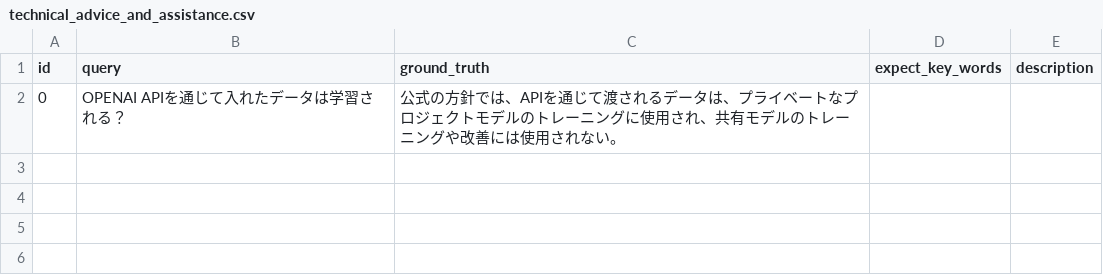
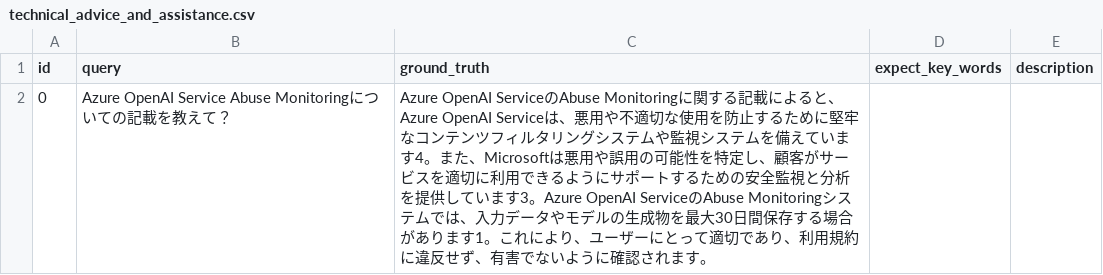
Before and after one commit to sparticleinc/ASEED, a CSV file: datasets/Japanese/technical_advice_and_assistance.csv, drawn as a sheet.

Commit message:
refactor: Update technical_advice_and_assistance.csv

```diff
--- a/datasets/Japanese/technical_advice_and_assistance.csv
+++ b/datasets/Japanese/technical_advice_and_assistance.csv
@@ -1,2 +1,2 @@
 id,query,ground_truth,expect_key_words,description
-0,OPENAI APIを通じて入れたデータは学習される？,公式の方針では、APIを通じて渡されるデータは、プライベートなプロジェクトモデルのトレーニングに使用され、共有モデルのトレーニングや改善には使用されない。,,
+0,Azure OpenAI Service Abuse Monitoringについての記載を教えて？,Azure OpenAI ServiceのAbuse Monitoringに関する記載によると、Azure OpenAI Serviceは、悪用や不適切な使用を防止するために堅牢なコンテンツフィルタリングシステムや監視システムを備えています4。また、Microsoftは悪用や誤用の可能性を特定し、顧客がサービスを適切に利用できるようにサポートするための安全監視と分析を提供しています3。Azure OpenAI ServiceのAbuse Monitoringシステムでは、入力データやモデルの生成物を最大30日間保存する場合があります1。これにより、ユーザーにとって適切であり、利用規約に違反せず、有害でないように確認されます。,,
```
